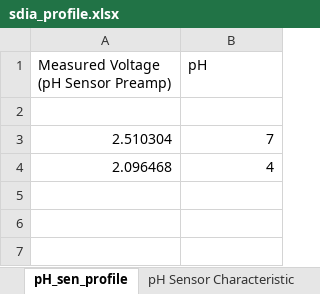
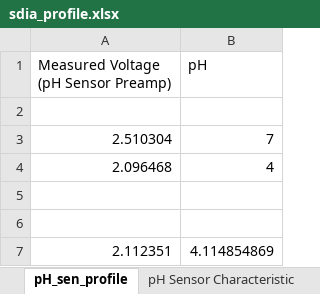
Before and after one commit to msharp176/LoRa-Water-Quality-Management-System, an Excel workbook: Sensor Node/pcb layout/sdia_profile.xlsx, sheet pH_sen_profile, drawn as a sheet; values as stored, in another font and other column widths than the file's, no borders; the diff names each change by its address in the sheet, - before the commit and + after, or states it on an @@ line.

```diff
--- a/Sensor Node/pcb layout/sdia_profile.xlsx (sheet pH_sen_profile)
+++ b/Sensor Node/pcb layout/sdia_profile.xlsx (sheet pH_sen_profile)
+row 5: (empty)
+row 6: (empty)
+row 7: 2.112351 | 4.114854869
```
Also changed, not shown: sheet RTD_Sen_Profile, charts or pictures, 12 other files.
